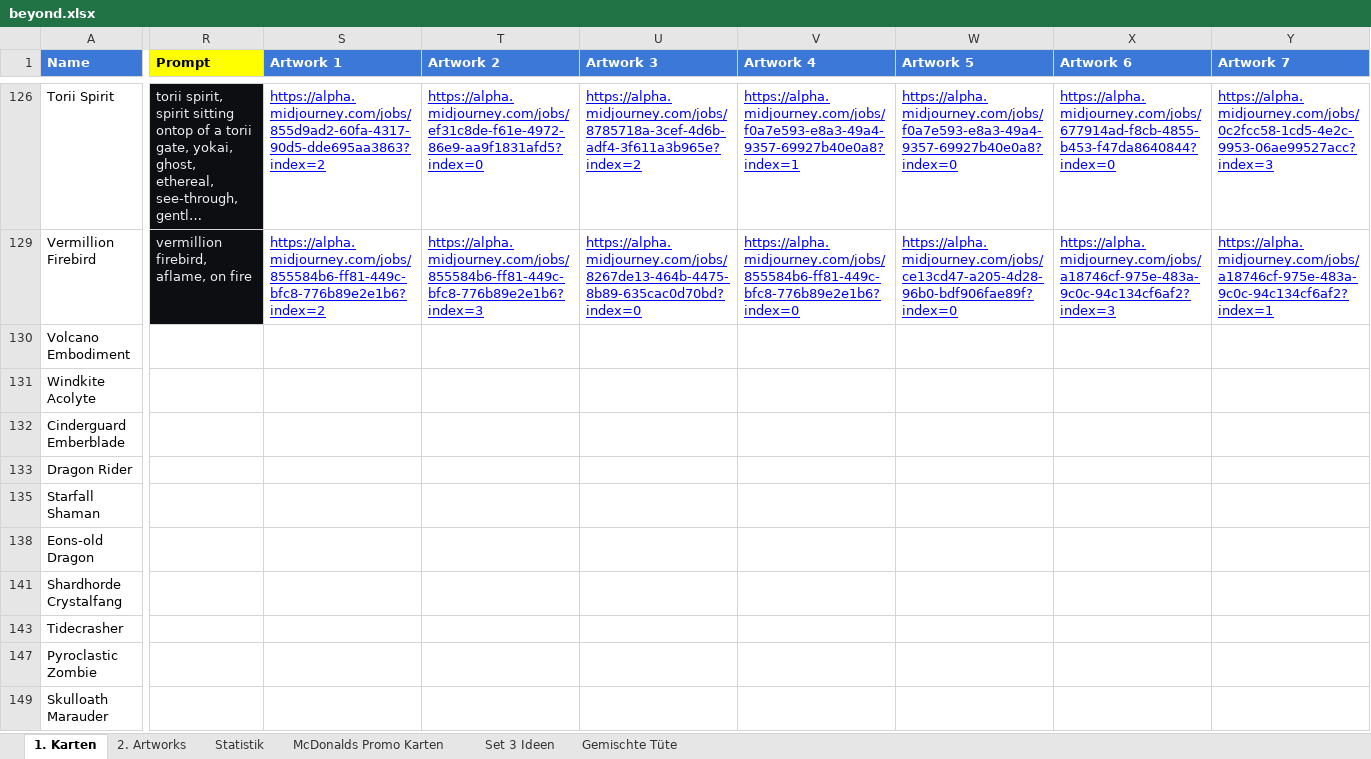
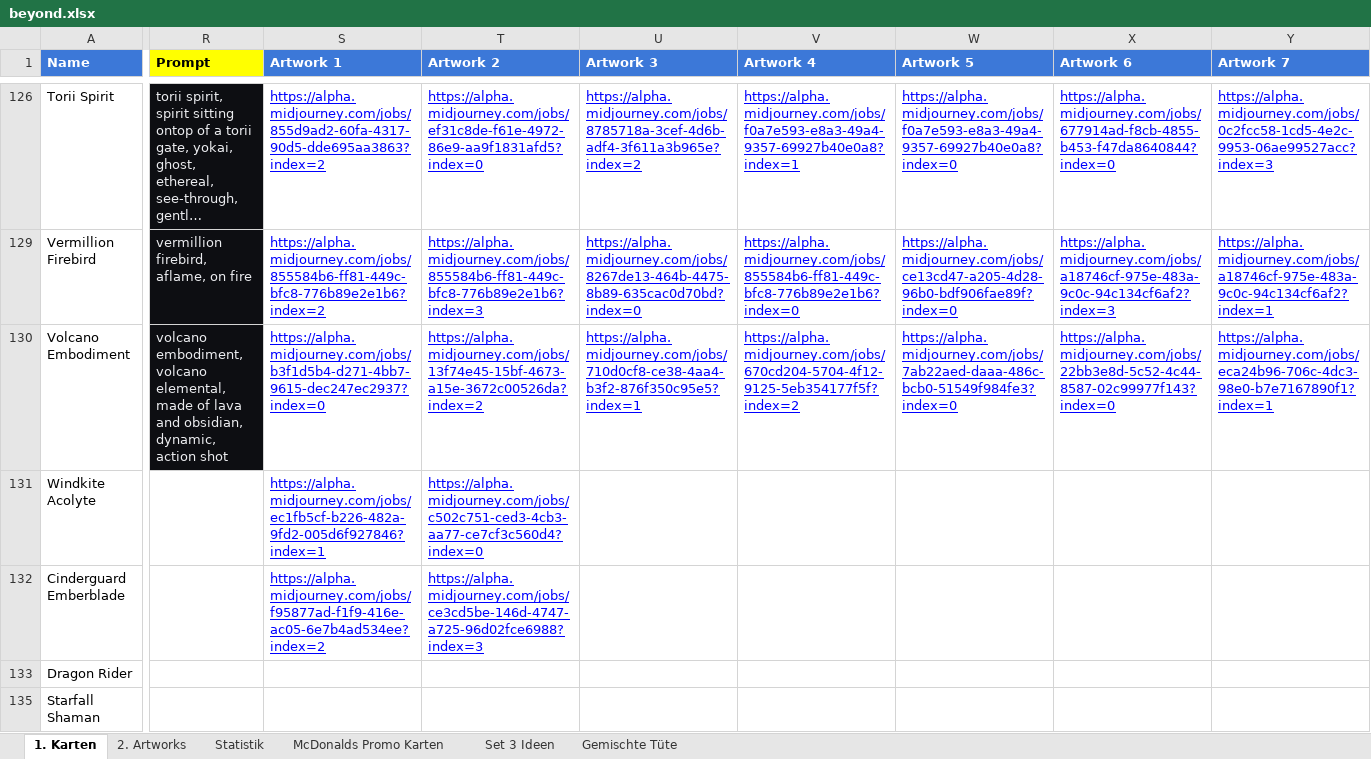
Before and after one commit to nonbiristudios/shardsofbeyond, an Excel workbook: card-data/beyond.xlsx, sheet 1. Karten, drawn as a sheet; only a part is shown, gaps mark what is left out; the shorter side is filled out with more unchanged rows; long unchanged cells end in …; values as stored, in another font and other column widths than the file's, no borders; charts and pictures and conditional formats not drawn; the diff covers the shown part only; the diff names each change by its address in the sheet, - before the commit and + after, or states it on an @@ line.

```diff
--- a/card-data/beyond.xlsx (sheet 1. Karten)
+++ b/card-data/beyond.xlsx (sheet 1. Karten)
-R130 (Prompt): (empty)
+R130 (Prompt): volcano embodiment, volcano elemental, made of lava and obsidian, dynamic, action shot
-R130 fill: none
+R130 fill: #0D0E12
-S130 (Artwork 1): (empty)
+S130 (Artwork 1): https://alpha.midjourney.com/jobs/b3f1d5b4-d271-4bb7-9615-dec247ec2937?index=0
-T130 (Artwork 2): (empty)
+T130 (Artwork 2): https://alpha.midjourney.com/jobs/13f74e45-15bf-4673-a15e-3672c00526da?index=2
-U130 (Artwork 3): (empty)
+U130 (Artwork 3): https://alpha.midjourney.com/jobs/710d0cf8-ce38-4aa4-b3f2-876f350c95e5?index=1
-V130 (Artwork 4): (empty)
+V130 (Artwork 4): https://alpha.midjourney.com/jobs/670cd204-5704-4f12-9125-5eb354177f5f?index=2
-W130 (Artwork 5): (empty)
+W130 (Artwork 5): https://alpha.midjourney.com/jobs/7ab22aed-daaa-486c-bcb0-51549f984fe3?index=0
-X130 (Artwork 6): (empty)
+X130 (Artwork 6): https://alpha.midjourney.com/jobs/22bb3e8d-5c52-4c44-8587-02c99977f143?index=0
-Y130 (Artwork 7): (empty)
+Y130 (Artwork 7): https://alpha.midjourney.com/jobs/eca24b96-706c-4dc3-98e0-b7e7167890f1?index=1
-S131 (Artwork 1): (empty)
+S131 (Artwork 1): https://alpha.midjourney.com/jobs/ec1fb5cf-b226-482a-9fd2-005d6f927846?index=1
-T131 (Artwork 2): (empty)
+T131 (Artwork 2): https://alpha.midjourney.com/jobs/c502c751-ced3-4cb3-aa77-ce7cf3c560d4?index=0
-S132 (Artwork 1): (empty)
+S132 (Artwork 1): https://alpha.midjourney.com/jobs/f95877ad-f1f9-416e-ac05-6e7b4ad534ee?index=2
-T132 (Artwork 2): (empty)
+T132 (Artwork 2): https://alpha.midjourney.com/jobs/ce3cd5be-146d-4747-a725-96d02fce6988?index=3
```
Also changed, not shown: 47 edited cells and cell formats elsewhere in this sheet, charts or pictures, 4 other files.
